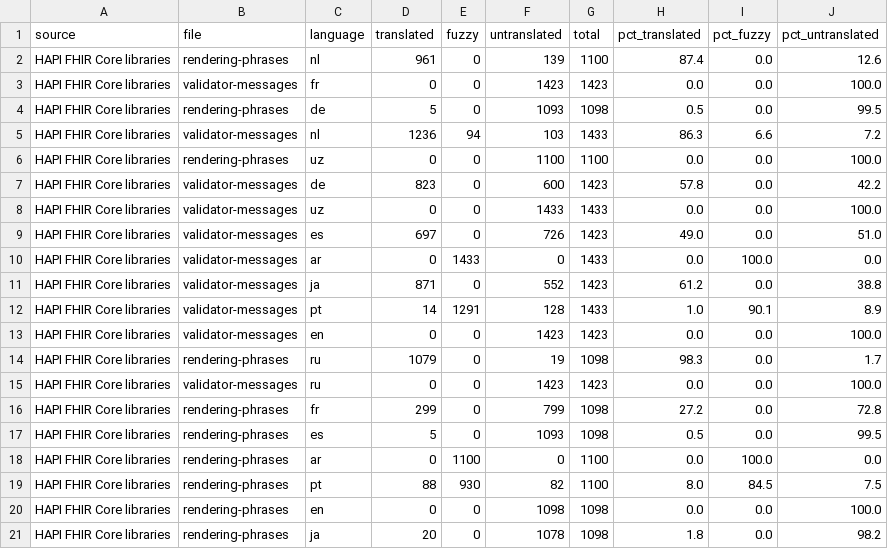
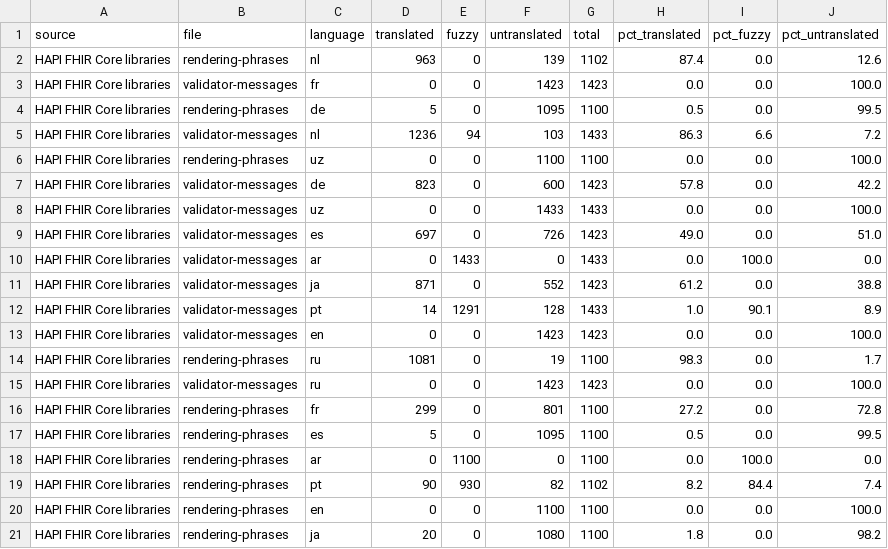
Before and after one commit to costateixeira/transl-status, a CSV file: stats.csv, drawn as a sheet.

```diff
--- a/stats.csv
+++ b/stats.csv
@@ -1,5 +1,5 @@
 source,file,language,translated,fuzzy,untranslated,total,pct_translated,pct_fuzzy,pct_untranslated
-HAPI FHIR Core libraries,rendering-phrases,nl,961,0,139,1100,87.4,0.0,12.6
+HAPI FHIR Core libraries,rendering-phrases,nl,963,0,139,1102,87.4,0.0,12.6
 HAPI FHIR Core libraries,validator-messages,fr,0,0,1423,1423,0.0,0.0,100.0
-HAPI FHIR Core libraries,rendering-phrases,de,5,0,1093,1098,0.5,0.0,99.5
+HAPI FHIR Core libraries,rendering-phrases,de,5,0,1095,1100,0.5,0.0,99.5
 HAPI FHIR Core libraries,validator-messages,nl,1236,94,103,1433,86.3,6.6,7.2
@@ -13,9 +13,9 @@ HAPI FHIR Core libraries,validator-messages,pt,14,1291,128,1433,1.0,90.1,8.9
 HAPI FHIR Core libraries,validator-messages,en,0,0,1423,1423,0.0,0.0,100.0
-HAPI FHIR Core libraries,rendering-phrases,ru,1079,0,19,1098,98.3,0.0,1.7
+HAPI FHIR Core libraries,rendering-phrases,ru,1081,0,19,1100,98.3,0.0,1.7
 HAPI FHIR Core libraries,validator-messages,ru,0,0,1423,1423,0.0,0.0,100.0
-HAPI FHIR Core libraries,rendering-phrases,fr,299,0,799,1098,27.2,0.0,72.8
-HAPI FHIR Core libraries,rendering-phrases,es,5,0,1093,1098,0.5,0.0,99.5
+HAPI FHIR Core libraries,rendering-phrases,fr,299,0,801,1100,27.2,0.0,72.8
+HAPI FHIR Core libraries,rendering-phrases,es,5,0,1095,1100,0.5,0.0,99.5
 HAPI FHIR Core libraries,rendering-phrases,ar,0,1100,0,1100,0.0,100.0,0.0
-HAPI FHIR Core libraries,rendering-phrases,pt,88,930,82,1100,8.0,84.5,7.5
-HAPI FHIR Core libraries,rendering-phrases,en,0,0,1098,1098,0.0,0.0,100.0
-HAPI FHIR Core libraries,rendering-phrases,ja,20,0,1078,1098,1.8,0.0,98.2
+HAPI FHIR Core libraries,rendering-phrases,pt,90,930,82,1102,8.2,84.4,7.4
+HAPI FHIR Core libraries,rendering-phrases,en,0,0,1100,1100,0.0,0.0,100.0
+HAPI FHIR Core libraries,rendering-phrases,ja,20,0,1080,1100,1.8,0.0,98.2
```
Also changed, not shown: 1 other file.
